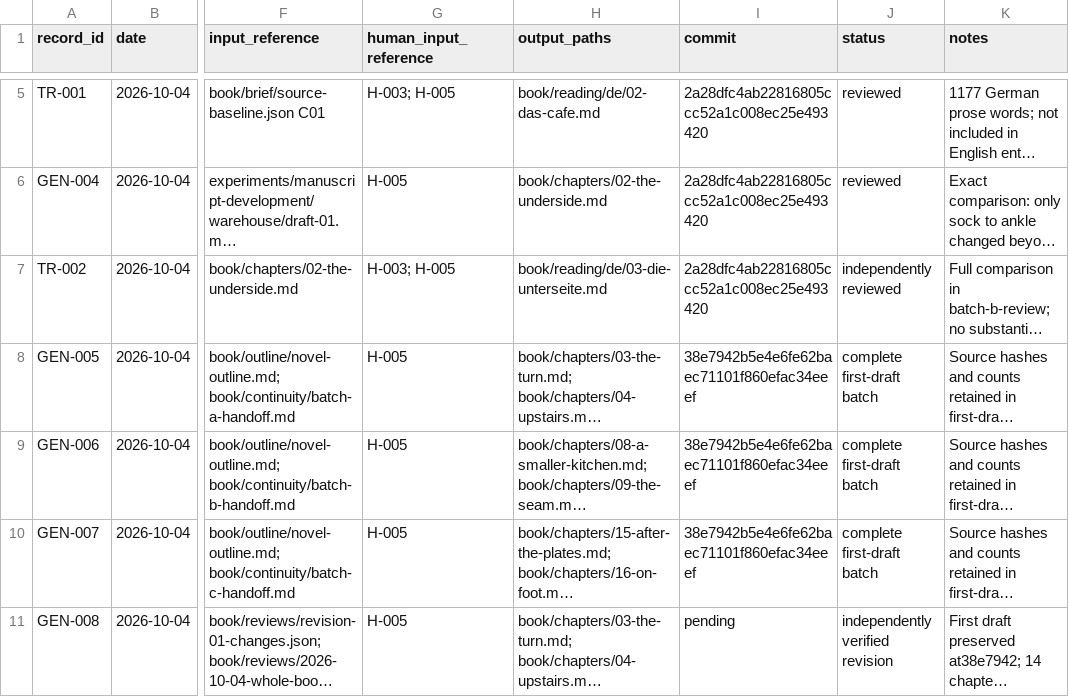
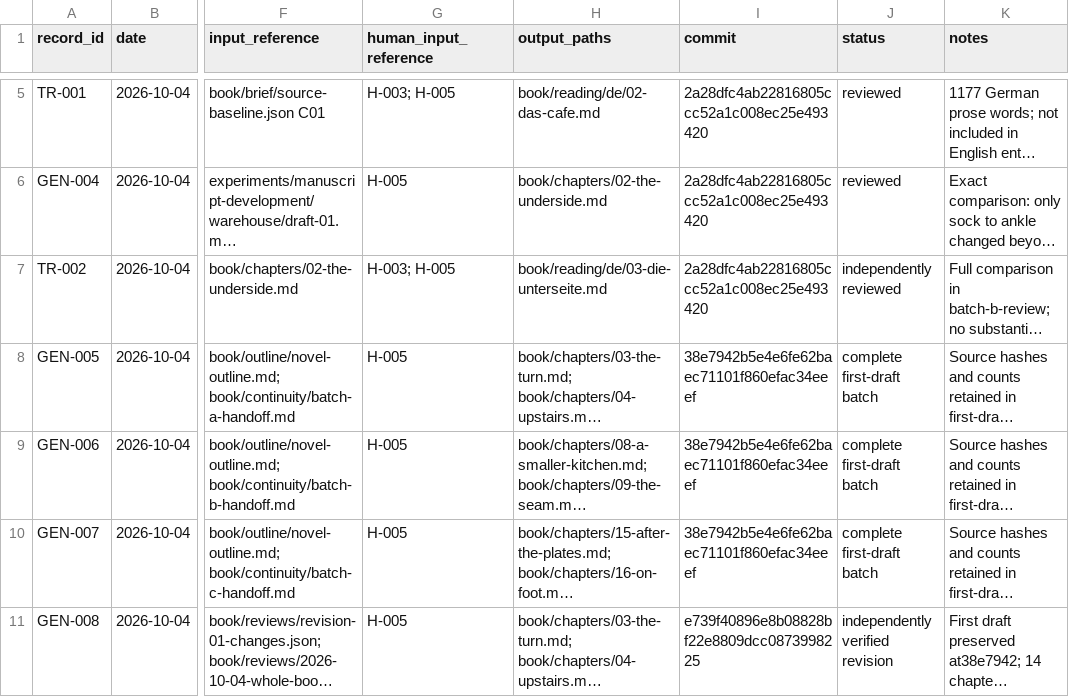
Before and after one commit to odinfree/thelyson-prize-2026, a CSV file: provenance/generation-log.csv, drawn as a sheet; only a part is shown, gaps mark what is left out; long unchanged cells end in …; the diff names each change by its address in the sheet, - before the commit and + after, or states it on an @@ line.

Commit message:
Complete verified entry package and reviewed Stop Slop proposal

```diff
--- a/provenance/generation-log.csv
+++ b/provenance/generation-log.csv
-I11 (commit): pending
+I11 (commit): e739f40896e8b08828bf22e8809dcc0873998225
```
Also changed, not shown: 51 other files.
